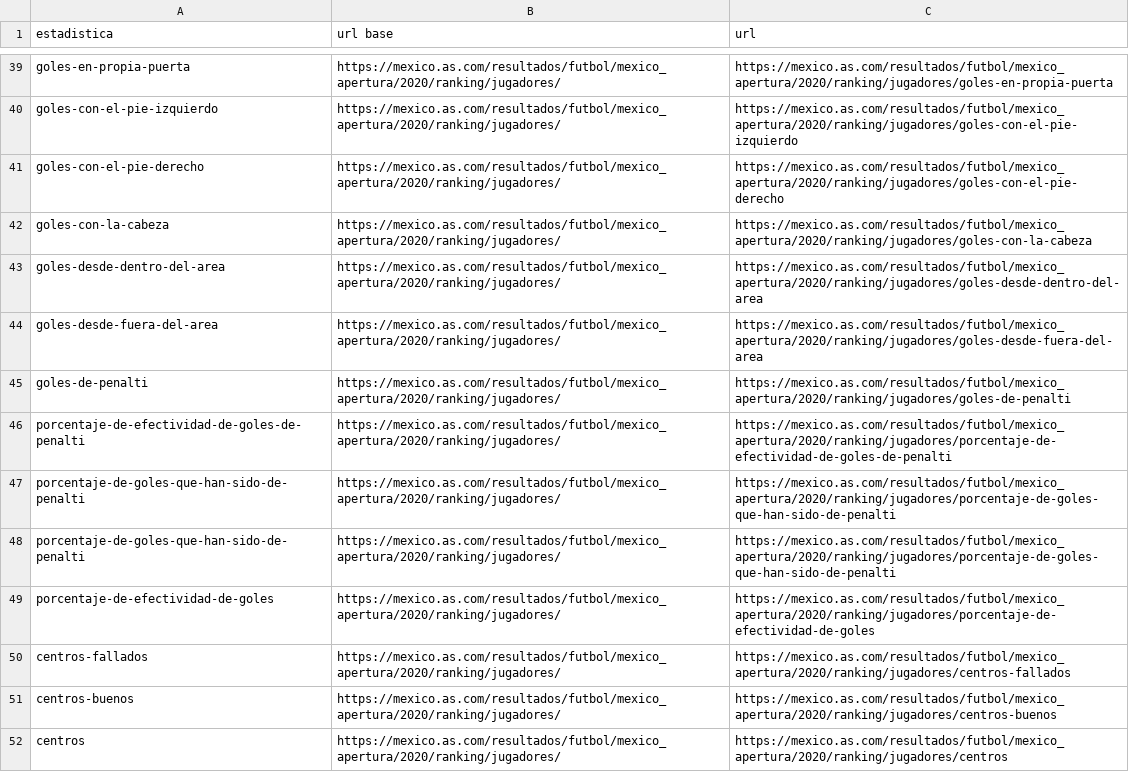
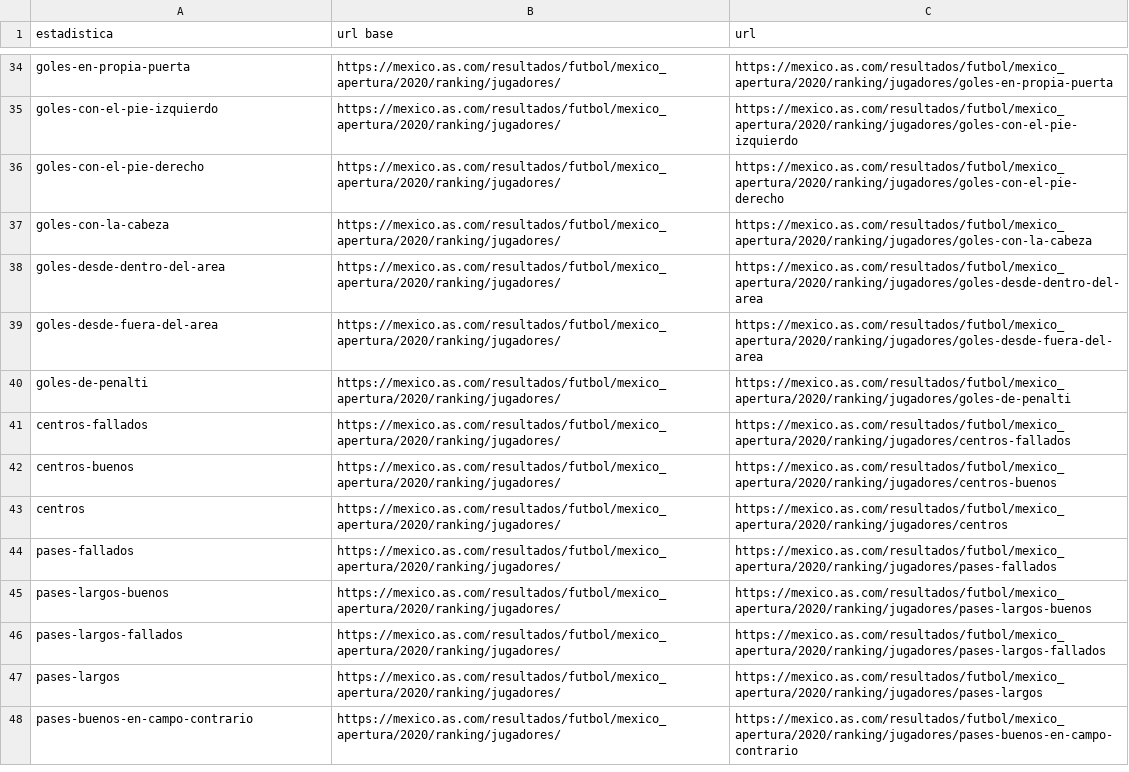
Before and after one commit to omargm/LigaMX-Analysis, a CSV file: data_links.csv, drawn as a sheet; only a part is shown, gaps mark what is left out; the shorter side is filled out with more unchanged rows; the diff covers the shown part only.

Commit message:
Se borraron estadisticas de porcentajes

```diff
--- a/data_links.csv
+++ b/data_links.csv
@@ -45,6 +40,2 @@ goles-desde-fuera-del-area,https://mexico.as.com/resultados/futbol/mexico_apertu
 goles-de-penalti,https://mexico.as.com/resultados/futbol/mexico_apertura/2020/ranking/jugadores/,https://mexico.as.com/resultados/futbol/mexico_apertura/2020/ranking/jugadores/goles-de-penalti
-porcentaje-de-efectividad-de-goles-de-penalti,https://mexico.as.com/resultados/futbol/mexico_apertura/2020/ranking/jugadores/,https://mexico.as.com/resultados/futbol/mexico_apertura/2020/ranking/jugadores/porcentaje-de-efectividad-de-goles-de-penalti
-porcentaje-de-goles-que-han-sido-de-penalti,https://mexico.as.com/resultados/futbol/mexico_apertura/2020/ranking/jugadores/,https://mexico.as.com/resultados/futbol/mexico_apertura/2020/ranking/jugadores/porcentaje-de-goles-que-han-sido-de-penalti
-porcentaje-de-goles-que-han-sido-de-penalti,https://mexico.as.com/resultados/futbol/mexico_apertura/2020/ranking/jugadores/,https://mexico.as.com/resultados/futbol/mexico_apertura/2020/ranking/jugadores/porcentaje-de-goles-que-han-sido-de-penalti
-porcentaje-de-efectividad-de-goles,https://mexico.as.com/resultados/futbol/mexico_apertura/2020/ranking/jugadores/,https://mexico.as.com/resultados/futbol/mexico_apertura/2020/ranking/jugadores/porcentaje-de-efectividad-de-goles
 centros-fallados,https://mexico.as.com/resultados/futbol/mexico_apertura/2020/ranking/jugadores/,https://mexico.as.com/resultados/futbol/mexico_apertura/2020/ranking/jugadores/centros-fallados
```
Also changed, not shown: 12 removed rows elsewhere in this file.
